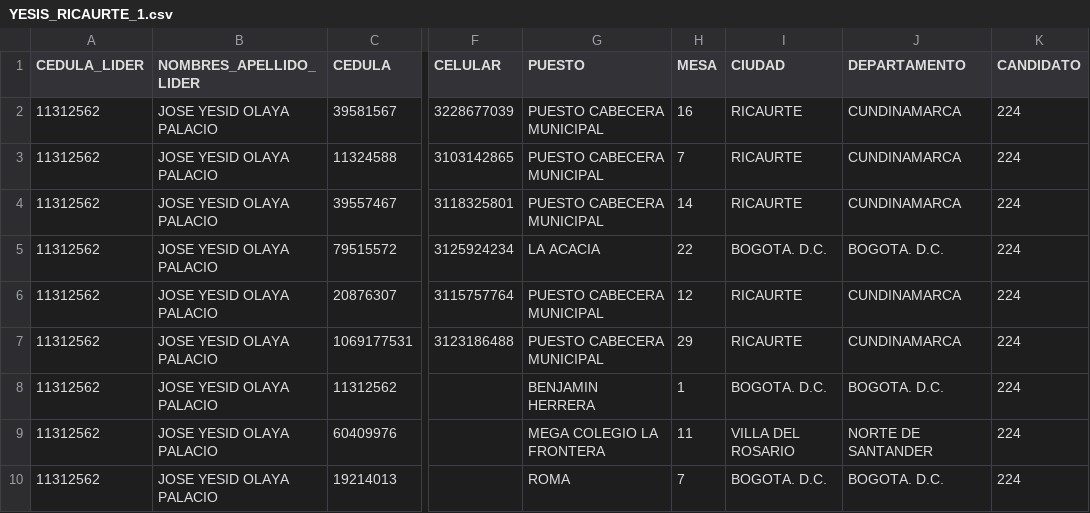
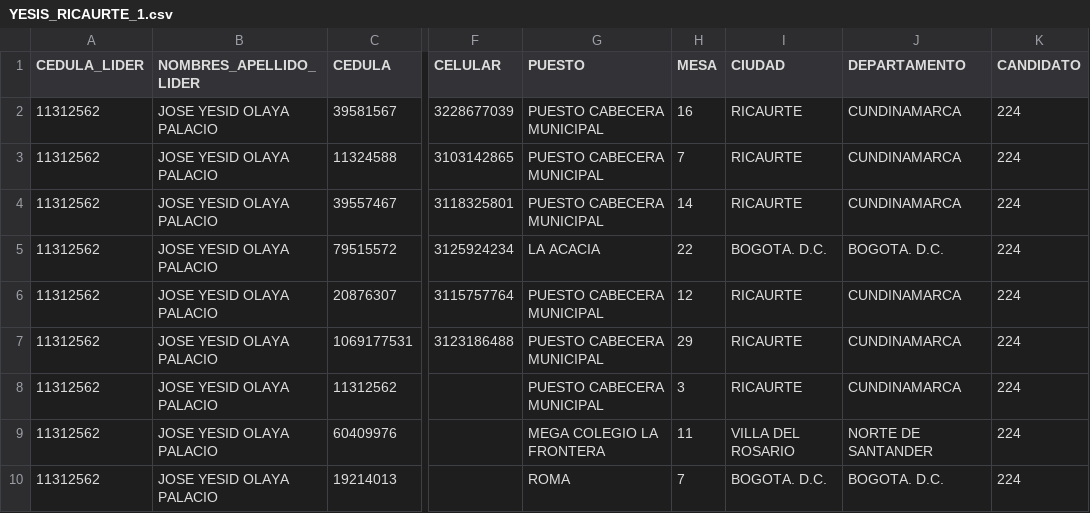
Before and after one commit to luiser21/electoral, a CSV file: Excel/cargas/YESIS_RICAURTE_1.csv, drawn as a sheet; only a part is shown, gaps mark what is left out; the diff names each change by its address in the sheet, - before the commit and + after, or states it on an @@ line.

```diff
--- a/Excel/cargas/YESIS_RICAURTE_1.csv
+++ b/Excel/cargas/YESIS_RICAURTE_1.csv
-G8 (PUESTO): BENJAMIN HERRERA
+G8 (PUESTO): PUESTO CABECERA MUNICIPAL
-H8 (MESA): 1
+H8 (MESA): 3
-I8 (CIUDAD): BOGOTA. D.C.
+I8 (CIUDAD): RICAURTE
-J8 (DEPARTAMENTO): BOGOTA. D.C.
+J8 (DEPARTAMENTO): CUNDINAMARCA
```
Also changed, not shown: 59 other files.
